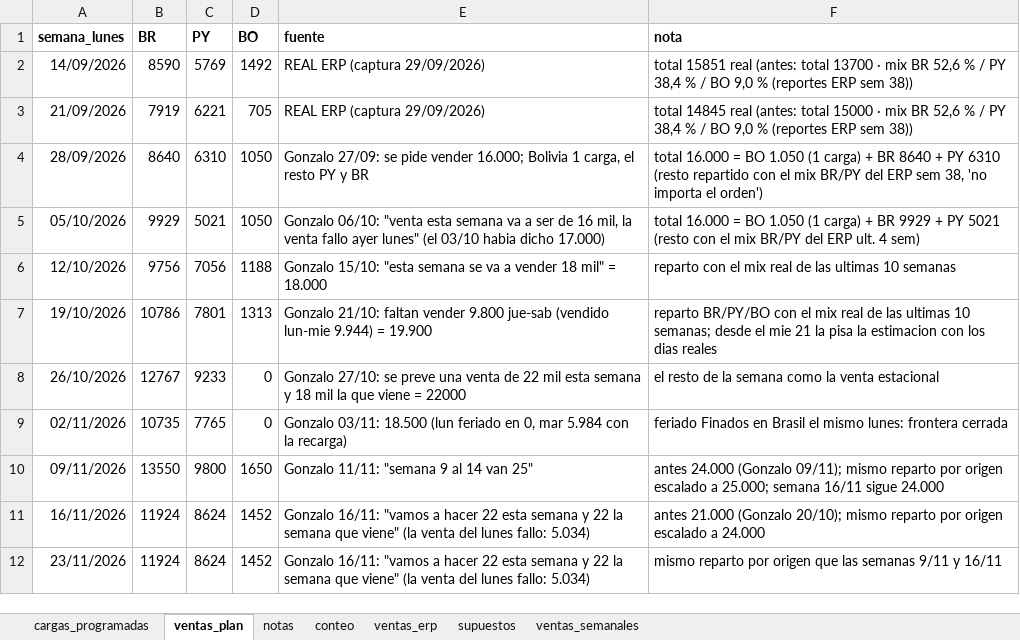
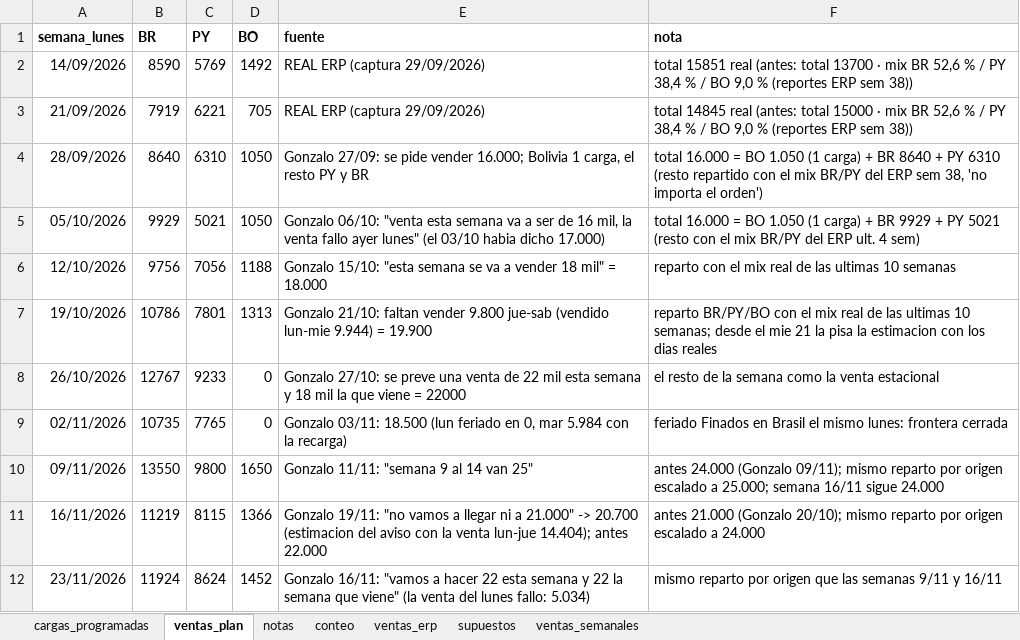
Before and after one commit to ingenieria-pepe/gonza_pepe, an Excel workbook: plan_compras/plan_compras.xlsx, sheet ventas_plan, drawn as a sheet; values as stored, in another font and other column widths than the file's, no borders; the diff names each change by its address in the sheet, - before the commit and + after, or states it on an @@ line.

```diff
--- a/plan_compras/plan_compras.xlsx (sheet ventas_plan)
+++ b/plan_compras/plan_compras.xlsx (sheet ventas_plan)
-B11 (BR): 11924
+B11 (BR): 11219
-C11 (PY): 8624
+C11 (PY): 8115
-D11 (BO): 1452
+D11 (BO): 1366
-E11 (fuente): Gonzalo 16/11: "vamos a hacer 22 esta semana y 22 la semana que viene" (la venta del lunes fallo: 5.034)
+E11 (fuente): Gonzalo 19/11: "no vamos a llegar ni a 21.000" -> 20.700 (estimacion del aviso con la venta lun-jue 14.404); antes 22.000
```
Also changed, not shown: 30 other files.
